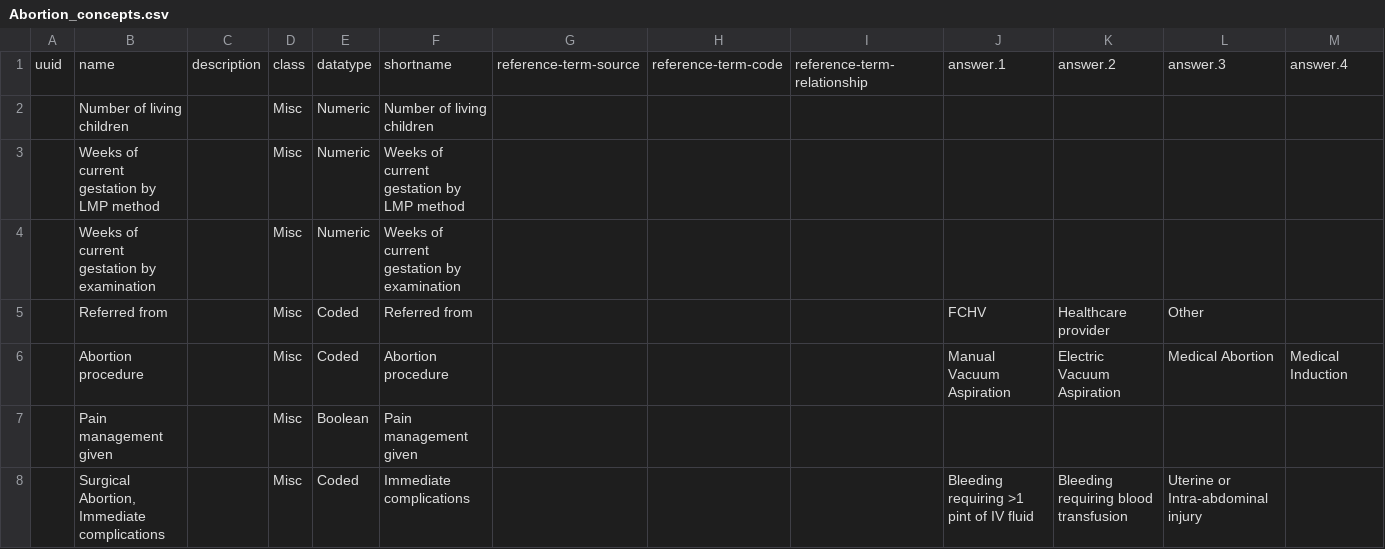
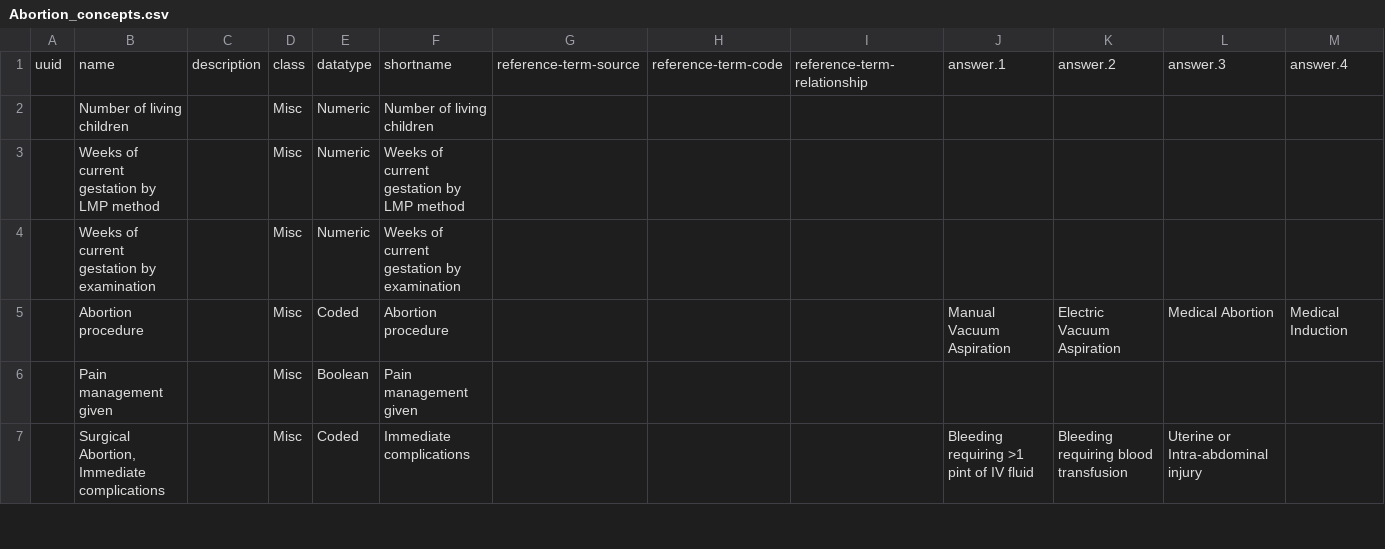
Before and after one commit to Bahmni/default-config, a CSV file: openmrs/templates/Abortion_concepts.csv, drawn as a sheet; only a part is shown; rows hold the shown columns only; the diff names each change by its address in the sheet, - before the commit and + after, or states it on an @@ line.

```diff
--- a/openmrs/templates/Abortion_concepts.csv
+++ b/openmrs/templates/Abortion_concepts.csv
-row 5:  | Referred from |  | Misc | Coded | Referred from |  |  |  | FCHV | Healthcare provider | Other
```
Also changed, not shown: openmrs/templates/Abortion_concept_sets.csv, openmrs/templates/ChildhoodIllness_concept_sets.csv, 2 other files.
